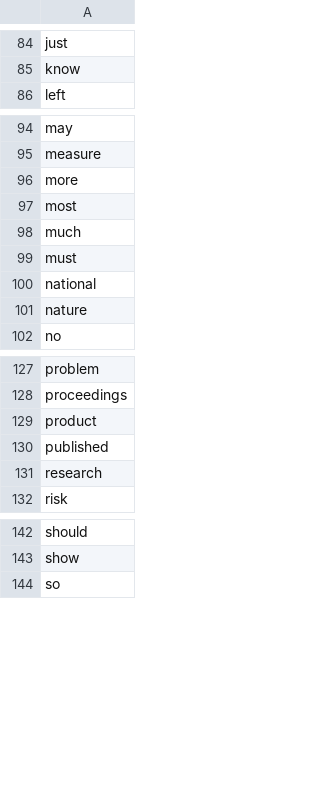
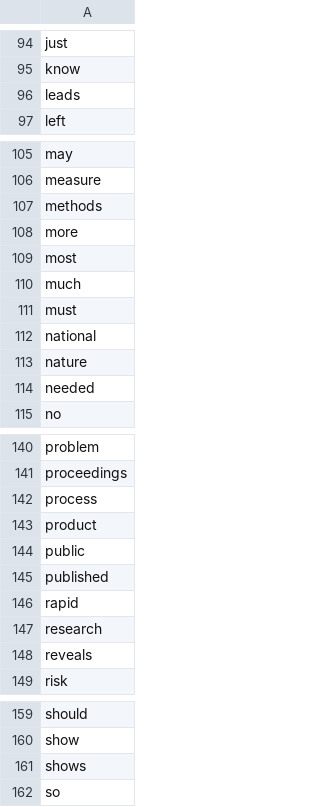
Before and after one commit to stark1tty/academic-rss-wordcloud, a CSV file: keywords.csv, drawn as a sheet; only a part is shown, gaps mark what is left out; the diff covers the shown part only; the diff names each change by its address in the sheet, - before the commit and + after, or states it on an @@ line.

```diff
--- a/keywords.csv
+++ b/keywords.csv
+row 96: leads
+row 107: methods
+row 114: needed
+row 142: process
+row 144: public
+row 146: rapid
+row 148: reveals
+row 161: shows
```
Also changed, not shown: 11 added rows elsewhere in this file, 1 other file.
